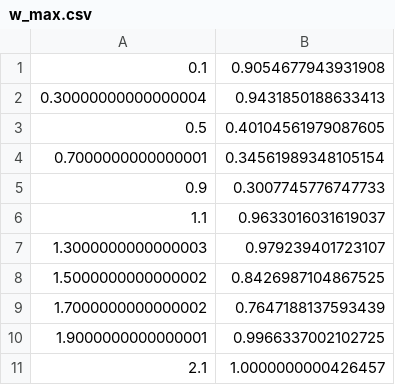
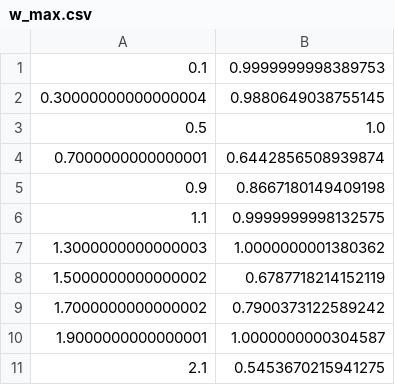
Before and after one commit to Yuta-Iwase/Network, a CSV file: transition01/w_max.csv, drawn as a sheet.

```diff
--- a/transition01/w_max.csv
+++ b/transition01/w_max.csv
@@ -1,11 +1,11 @@
-0.1	0.9054677943931908
-0.30000000000000004	0.9431850188633413
-0.5	0.40104561979087605
-0.7000000000000001	0.34561989348105154
-0.9	0.3007745776747733
-1.1	0.9633016031619037
-1.3000000000000003	0.979239401723107
-1.5000000000000002	0.8426987104867525
-1.7000000000000002	0.7647188137593439
-1.9000000000000001	0.9966337002102725
-2.1	1.0000000000426457
+0.1	0.9999999998389753
+0.30000000000000004	0.9880649038755145
+0.5	1.0
+0.7000000000000001	0.6442856508939874
+0.9	0.8667180149409198
+1.1	0.9999999998132575
+1.3000000000000003	1.0000000001380362
+1.5000000000000002	0.6787718214152119
+1.7000000000000002	0.7900373122589242
+1.9000000000000001	1.0000000000304587
+2.1	0.5453670215941275
```
Also changed, not shown: transition01/N_B.csv, 6 other files.
